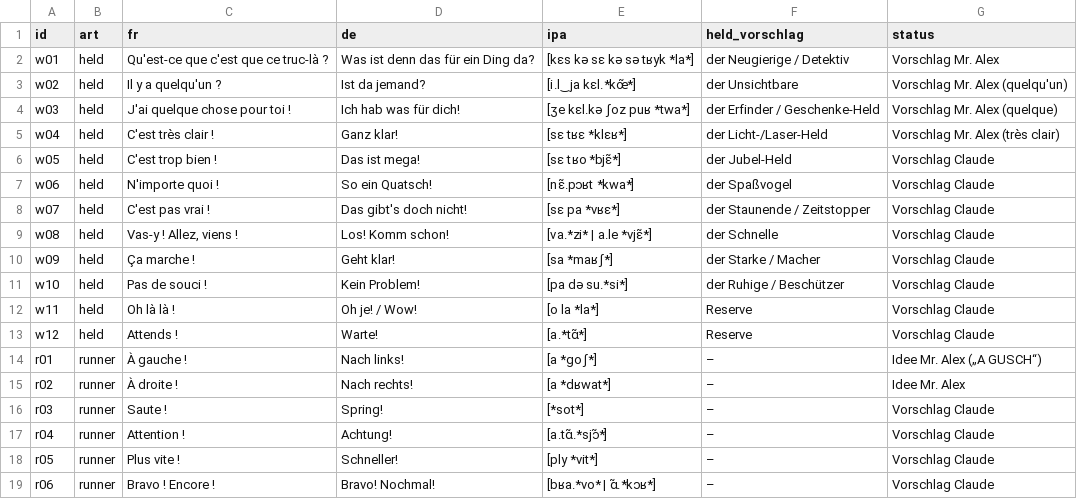
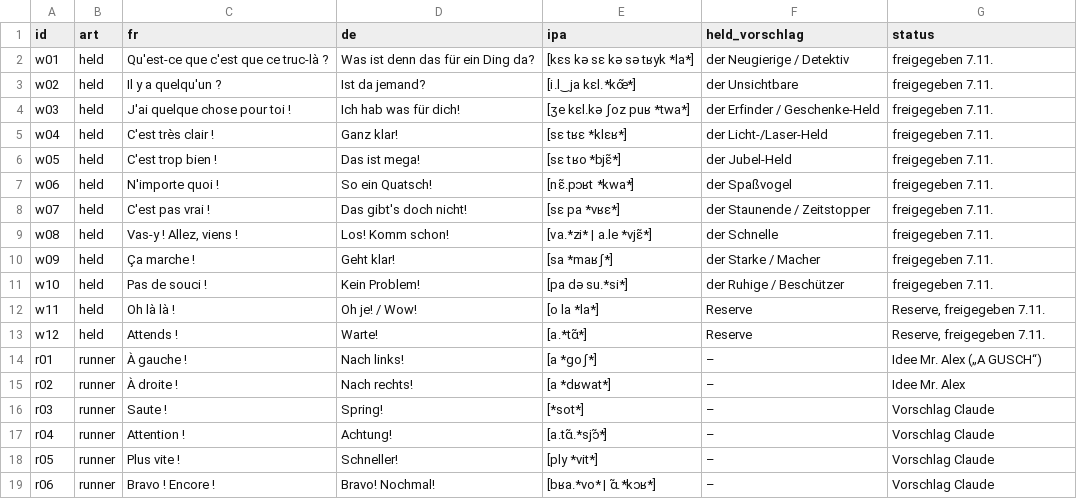
Before and after one commit to langenbachalex/School, a TSV file: inhalte/franz/wendungen_helden.tsv, drawn as a sheet.

```diff
--- a/inhalte/franz/wendungen_helden.tsv
+++ b/inhalte/franz/wendungen_helden.tsv
@@ -1,14 +1,14 @@
 id	art	fr	de	ipa	held_vorschlag	status
-w01	held	Qu'est-ce que c'est que ce truc-là ?	Was ist denn das für ein Ding da?	[kɛs kə sɛ kə sə tʁyk *la*]	der Neugierige / Detektiv	Vorschlag Mr. Alex
-w02	held	Il y a quelqu'un ?	Ist da jemand?	[i.l‿ja kɛl.*kœ̃*]	der Unsichtbare	Vorschlag Mr. Alex (quelqu'un)
-w03	held	J'ai quelque chose pour toi !	Ich hab was für dich!	[ʒe kɛl.kə ʃoz puʁ *twa*]	der Erfinder / Geschenke-Held	Vorschlag Mr. Alex (quelque)
-w04	held	C'est très clair !	Ganz klar!	[sɛ tʁɛ *klɛʁ*]	der Licht-/Laser-Held	Vorschlag Mr. Alex (très clair)
-w05	held	C'est trop bien !	Das ist mega!	[sɛ tʁo *bjɛ̃*]	der Jubel-Held	Vorschlag Claude
-w06	held	N'importe quoi !	So ein Quatsch!	[nɛ̃.pɔʁt *kwa*]	der Spaßvogel	Vorschlag Claude
-w07	held	C'est pas vrai !	Das gibt's doch nicht!	[sɛ pa *vʁɛ*]	der Staunende / Zeitstopper	Vorschlag Claude
-w08	held	Vas-y ! Allez, viens !	Los! Komm schon!	[va.*zi* | a.le *vjɛ̃*]	der Schnelle	Vorschlag Claude
-w09	held	Ça marche !	Geht klar!	[sa *maʁʃ*]	der Starke / Macher	Vorschlag Claude
-w10	held	Pas de souci !	Kein Problem!	[pa də su.*si*]	der Ruhige / Beschützer	Vorschlag Claude
-w11	held	Oh là là !	Oh je! / Wow!	[o la *la*]	Reserve	Vorschlag Claude
-w12	held	Attends !	Warte!	[a.*tɑ̃*]	Reserve	Vorschlag Claude
+w01	held	Qu'est-ce que c'est que ce truc-là ?	Was ist denn das für ein Ding da?	[kɛs kə sɛ kə sə tʁyk *la*]	der Neugierige / Detektiv	freigegeben 7.11.
+w02	held	Il y a quelqu'un ?	Ist da jemand?	[i.l‿ja kɛl.*kœ̃*]	der Unsichtbare	freigegeben 7.11.
+w03	held	J'ai quelque chose pour toi !	Ich hab was für dich!	[ʒe kɛl.kə ʃoz puʁ *twa*]	der Erfinder / Geschenke-Held	freigegeben 7.11.
+w04	held	C'est très clair !	Ganz klar!	[sɛ tʁɛ *klɛʁ*]	der Licht-/Laser-Held	freigegeben 7.11.
+w05	held	C'est trop bien !	Das ist mega!	[sɛ tʁo *bjɛ̃*]	der Jubel-Held	freigegeben 7.11.
+w06	held	N'importe quoi !	So ein Quatsch!	[nɛ̃.pɔʁt *kwa*]	der Spaßvogel	freigegeben 7.11.
+w07	held	C'est pas vrai !	Das gibt's doch nicht!	[sɛ pa *vʁɛ*]	der Staunende / Zeitstopper	freigegeben 7.11.
+w08	held	Vas-y ! Allez, viens !	Los! Komm schon!	[va.*zi* | a.le *vjɛ̃*]	der Schnelle	freigegeben 7.11.
+w09	held	Ça marche !	Geht klar!	[sa *maʁʃ*]	der Starke / Macher	freigegeben 7.11.
+w10	held	Pas de souci !	Kein Problem!	[pa də su.*si*]	der Ruhige / Beschützer	freigegeben 7.11.
+w11	held	Oh là là !	Oh je! / Wow!	[o la *la*]	Reserve	Reserve, freigegeben 7.11.
+w12	held	Attends !	Warte!	[a.*tɑ̃*]	Reserve	Reserve, freigegeben 7.11.
 r01	runner	À gauche !	Nach links!	[a *ɡoʃ*]	–	Idee Mr. Alex („A GUSCH“)
```
Also changed, not shown: 11 other files.
